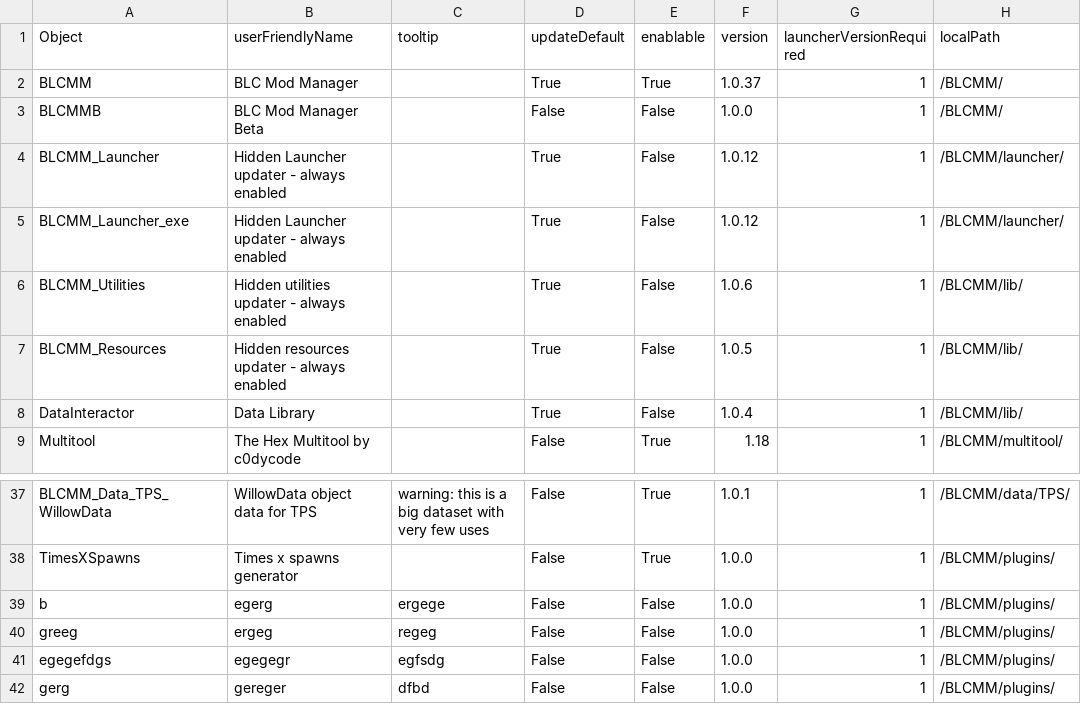
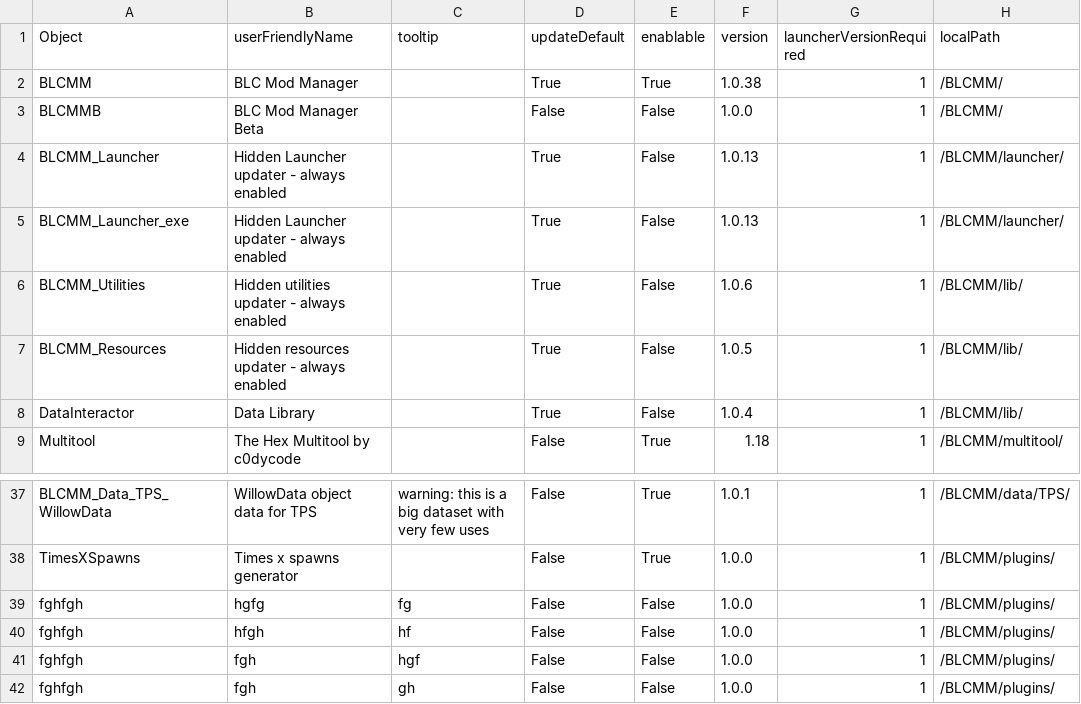
Before and after one commit to LightChaosman/BLCMods-Manager, a CSV file: Versions/settings.csv, drawn as a sheet; only a part is shown, gaps mark what is left out; the diff names each change by its address in the sheet, - before the commit and + after, or states it on an @@ line.

```diff
--- a/Versions/settings.csv
+++ b/Versions/settings.csv
-F2 (version): 1.0.37
+F2 (version): 1.0.38
-F4:F5 (version): 1.0.12
+F4:F5 (version): 1.0.13
-A39 (Object): b
+A39 (Object): fghfgh
-B39 (userFriendlyName): egerg
+B39 (userFriendlyName): hgfg
-C39 (tooltip): ergege
+C39 (tooltip): fg
-A40 (Object): greeg
+A40 (Object): fghfgh
-B40 (userFriendlyName): ergeg
+B40 (userFriendlyName): hfgh
-C40 (tooltip): regeg
+C40 (tooltip): hf
-A41 (Object): egegefdgs
+A41 (Object): fghfgh
-B41 (userFriendlyName): egegegr
+B41 (userFriendlyName): fgh
-C41 (tooltip): egfsdg
+C41 (tooltip): hgf
-A42 (Object): gerg
+A42 (Object): fghfgh
-B42 (userFriendlyName): gereger
+B42 (userFriendlyName): fgh
-C42 (tooltip): dfbd
+C42 (tooltip): gh
```
Also changed, not shown: Versions/settings.private.csv, 3 other files.
